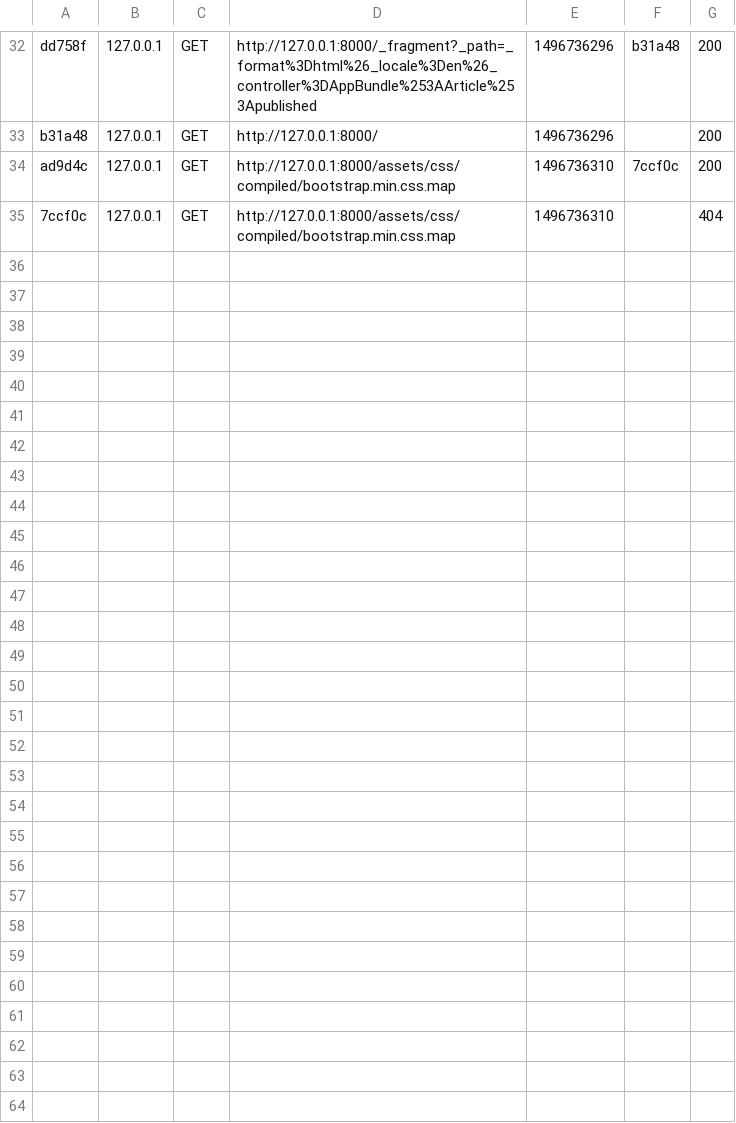
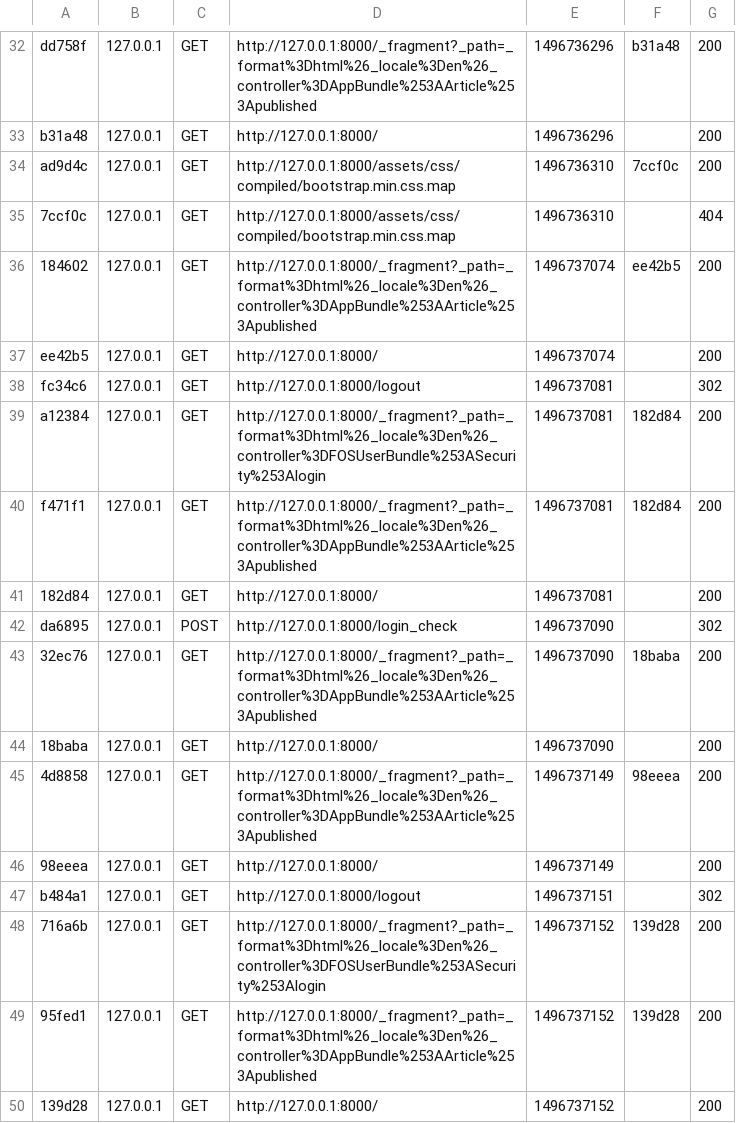
Before and after one commit to Anelos/geek-letters, a CSV file: var/cache/dev/profiler/index.csv, drawn as a sheet; only a part is shown, gaps mark what is left out.

```diff
--- a/var/cache/dev/profiler/index.csv
+++ b/var/cache/dev/profiler/index.csv
@@ -35 +35,16 @@ ad9d4c,127.0.0.1,GET,http://127.0.0.1:8000/assets/css/compiled/bootstrap.min.css
 7ccf0c,127.0.0.1,GET,http://127.0.0.1:8000/assets/css/compiled/bootstrap.min.css.map,1496736310,,404
+184602,127.0.0.1,GET,http://127.0.0.1:8000/_fragment?_path=_format%3Dhtml%26_locale%3Den%26_controller%3DAppBundle%253AArticle%253Apublished,1496737074,ee42b5,200
+ee42b5,127.0.0.1,GET,http://127.0.0.1:8000/,1496737074,,200
+fc34c6,127.0.0.1,GET,http://127.0.0.1:8000/logout,1496737081,,302
+a12384,127.0.0.1,GET,http://127.0.0.1:8000/_fragment?_path=_format%3Dhtml%26_locale%3Den%26_controller%3DFOSUserBundle%253ASecurity%253Alogin,1496737081,182d84,200
+f471f1,127.0.0.1,GET,http://127.0.0.1:8000/_fragment?_path=_format%3Dhtml%26_locale%3Den%26_controller%3DAppBundle%253AArticle%253Apublished,1496737081,182d84,200
+182d84,127.0.0.1,GET,http://127.0.0.1:8000/,1496737081,,200
+da6895,127.0.0.1,POST,http://127.0.0.1:8000/login_check,1496737090,,302
+32ec76,127.0.0.1,GET,http://127.0.0.1:8000/_fragment?_path=_format%3Dhtml%26_locale%3Den%26_controller%3DAppBundle%253AArticle%253Apublished,1496737090,18baba,200
+18baba,127.0.0.1,GET,http://127.0.0.1:8000/,1496737090,,200
+4d8858,127.0.0.1,GET,http://127.0.0.1:8000/_fragment?_path=_format%3Dhtml%26_locale%3Den%26_controller%3DAppBundle%253AArticle%253Apublished,1496737149,98eeea,200
+98eeea,127.0.0.1,GET,http://127.0.0.1:8000/,1496737149,,200
+b484a1,127.0.0.1,GET,http://127.0.0.1:8000/logout,1496737151,,302
+716a6b,127.0.0.1,GET,http://127.0.0.1:8000/_fragment?_path=_format%3Dhtml%26_locale%3Den%26_controller%3DFOSUserBundle%253ASecurity%253Alogin,1496737152,139d28,200
+95fed1,127.0.0.1,GET,http://127.0.0.1:8000/_fragment?_path=_format%3Dhtml%26_locale%3Den%26_controller%3DAppBundle%253AArticle%253Apublished,1496737152,139d28,200
+139d28,127.0.0.1,GET,http://127.0.0.1:8000/,1496737152,,200
```
Also changed, not shown: 14 other files.
